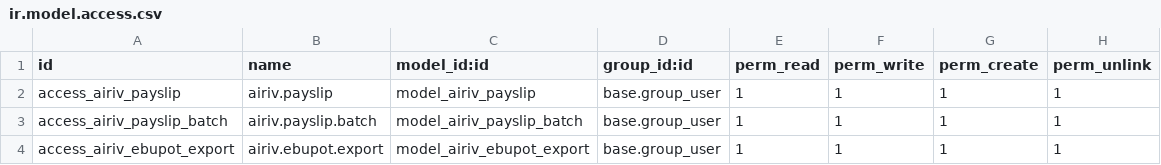
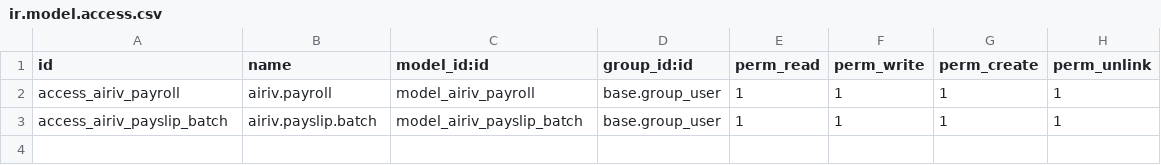
Before and after one commit to arivonto/airiv_payroll_indonesia, a CSV file: airiv_payroll_indonesia/security/ir.model.access.csv, drawn as a sheet.

Commit message:
fix: ensure explicit model imports for airiv.payslip.batch in models/__init__.py

```diff
--- a/airiv_payroll_indonesia/security/ir.model.access.csv
+++ b/airiv_payroll_indonesia/security/ir.model.access.csv
@@ -1,4 +1,3 @@
 id,name,model_id:id,group_id:id,perm_read,perm_write,perm_create,perm_unlink
-access_airiv_payslip,airiv.payslip,model_airiv_payslip,base.group_user,1,1,1,1
+access_airiv_payroll,airiv.payroll,model_airiv_payroll,base.group_user,1,1,1,1
 access_airiv_payslip_batch,airiv.payslip.batch,model_airiv_payslip_batch,base.group_user,1,1,1,1
-access_airiv_ebupot_export,airiv.ebupot.export,model_airiv_ebupot_export,base.group_user,1,1,1,1
```
Also changed, not shown: 15 other files.
